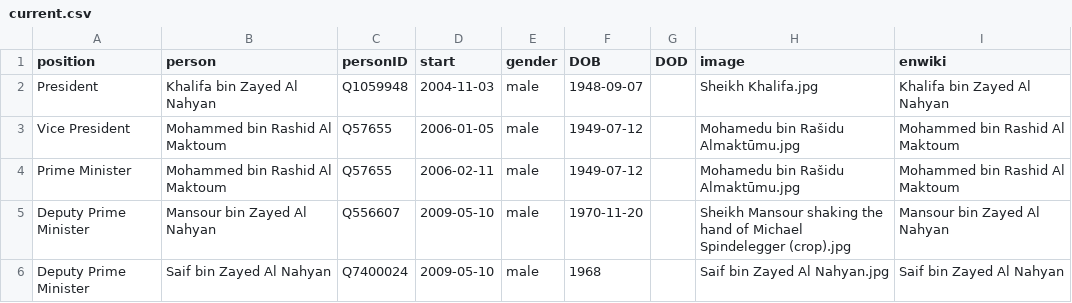
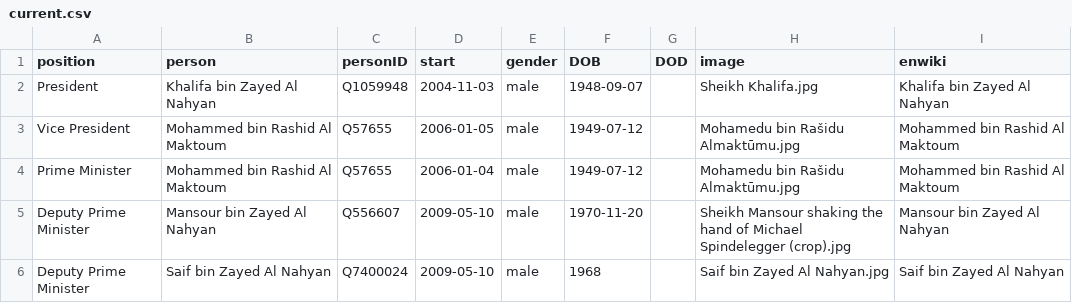
Before and after one commit to every-politician-scrapers/uae-ministers, a CSV file: html/current.csv, drawn as a sheet; only a part is shown.

```diff
--- a/html/current.csv
+++ b/html/current.csv
@@ -3,3 +3,3 @@ President,Khalifa bin Zayed Al Nahyan,Q1059948,2004-11-03,male,1948-09-07,,Sheik
 Vice President,Mohammed bin Rashid Al Maktoum,Q57655,2006-01-05,male,1949-07-12,,Mohamedu bin Rašidu Almaktūmu.jpg,Mohammed bin Rashid Al Maktoum
-Prime Minister,Mohammed bin Rashid Al Maktoum,Q57655,2006-02-11,male,1949-07-12,,Mohamedu bin Rašidu Almaktūmu.jpg,Mohammed bin Rashid Al Maktoum
+Prime Minister,Mohammed bin Rashid Al Maktoum,Q57655,2006-01-04,male,1949-07-12,,Mohamedu bin Rašidu Almaktūmu.jpg,Mohammed bin Rashid Al Maktoum
 Deputy Prime Minister,Mansour bin Zayed Al Nahyan,Q556607,2009-05-10,male,1970-11-20,,Sheikh Mansour shaking the hand of Michael Spindelegger (crop).jpg,Mansour bin Zayed Al Nahyan
```
Also changed, not shown: html/holders21.csv.
